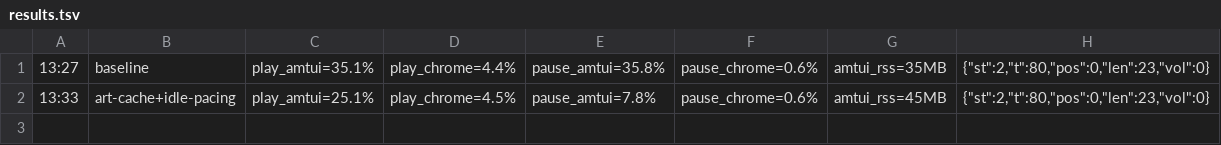
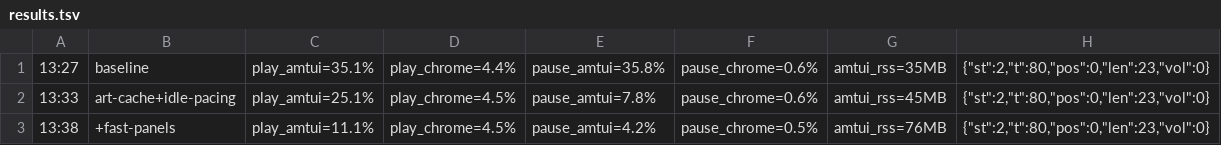
Before and after one commit to michael-slop/applemusic-tui, a TSV file: bench/results.tsv, drawn as a sheet.

```diff
--- a/bench/results.tsv
+++ b/bench/results.tsv
@@ -2 +2,2 @@
 13:33	art-cache+idle-pacing	play_amtui=25.1%	play_chrome=4.5%	pause_amtui=7.8%	pause_chrome=0.6%	amtui_rss=45MB	{"st":2,"t":80,"pos":0,"len":23,"vol":0}
+13:38	+fast-panels	play_amtui=11.1%	play_chrome=4.5%	pause_amtui=4.2%	pause_chrome=0.5%	amtui_rss=76MB	{"st":2,"t":80,"pos":0,"len":23,"vol":0}
```
Also changed, not shown: 4 other files.
